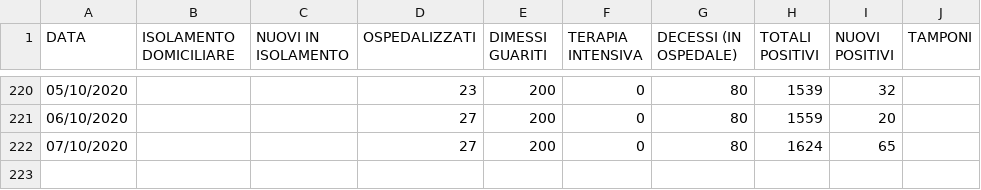
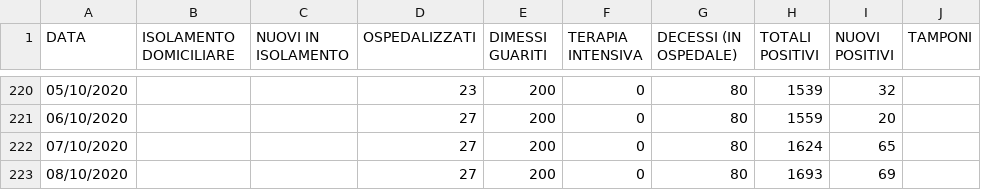
Before and after one commit to Feibio93/COVID-19-BL, a CSV file: Opendata-formato-csv/dati_aggiornati.csv, drawn as a sheet; only a part is shown, gaps mark what is left out; the diff names each change by its address in the sheet, - before the commit and + after, or states it on an @@ line.

Commit message:
Aggiornamento del 08/10

```diff
--- a/Opendata-formato-csv/dati_aggiornati.csv
+++ b/Opendata-formato-csv/dati_aggiornati.csv
+row 223: 08/10/2020 |  |  | 27 | 200 | 0 | 80 | 1693 | 69
```
